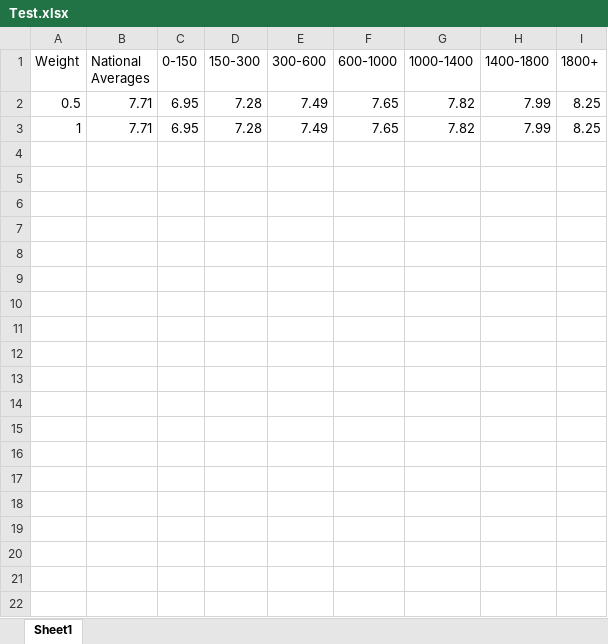
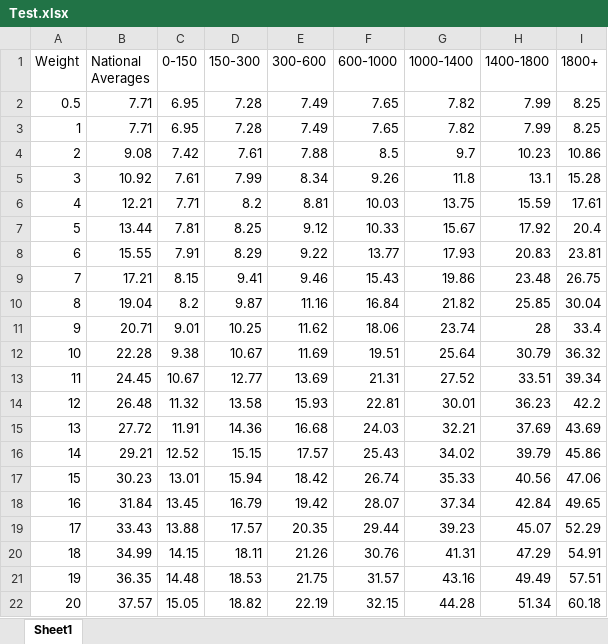
Before and after one commit to sakhawatliv/ExcelImportExportC, an Excel workbook: Test.xlsx, sheet Sheet1, drawn as a sheet; only a part is shown; values as stored, in another font and other column widths than the file's, no borders; the diff covers the shown part only; the diff names each change by its address in the sheet, - before the commit and + after, or states it on an @@ line.

Commit message:
all data added

```diff
--- a/Test.xlsx (sheet Sheet1)
+++ b/Test.xlsx (sheet Sheet1)
+row 4: 2 | 9.08 | 7.42 | 7.61 | 7.88 | 8.5 | 9.7 | 10.23 | 10.86
+row 5: 3 | 10.92 | 7.61 | 7.99 | 8.34 | 9.26 | 11.8 | 13.1 | 15.28
+row 6: 4 | 12.21 | 7.71 | 8.2 | 8.81 | 10.03 | 13.75 | 15.59 | 17.61
+row 7: 5 | 13.44 | 7.81 | 8.25 | 9.12 | 10.33 | 15.67 | 17.92 | 20.4
+row 8: 6 | 15.55 | 7.91 | 8.29 | 9.22 | 13.77 | 17.93 | 20.83 | 23.81
+row 9: 7 | 17.21 | 8.15 | 9.41 | 9.46 | 15.43 | 19.86 | 23.48 | 26.75
+row 10: 8 | 19.04 | 8.2 | 9.87 | 11.16 | 16.84 | 21.82 | 25.85 | 30.04
+row 11: 9 | 20.71 | 9.01 | 10.25 | 11.62 | 18.06 | 23.74 | 28 | 33.4
+row 12: 10 | 22.28 | 9.38 | 10.67 | 11.69 | 19.51 | 25.64 | 30.79 | 36.32
+row 13: 11 | 24.45 | 10.67 | 12.77 | 13.69 | 21.31 | 27.52 | 33.51 | 39.34
+row 14: 12 | 26.48 | 11.32 | 13.58 | 15.93 | 22.81 | 30.01 | 36.23 | 42.2
+row 15: 13 | 27.72 | 11.91 | 14.36 | 16.68 | 24.03 | 32.21 | 37.69 | 43.69
+row 16: 14 | 29.21 | 12.52 | 15.15 | 17.57 | 25.43 | 34.02 | 39.79 | 45.86
+row 17: 15 | 30.23 | 13.01 | 15.94 | 18.42 | 26.74 | 35.33 | 40.56 | 47.06
+row 18: 16 | 31.84 | 13.45 | 16.79 | 19.42 | 28.07 | 37.34 | 42.84 | 49.65
+row 19: 17 | 33.43 | 13.88 | 17.57 | 20.35 | 29.44 | 39.23 | 45.07 | 52.29
+row 20: 18 | 34.99 | 14.15 | 18.11 | 21.26 | 30.76 | 41.31 | 47.29 | 54.91
+row 21: 19 | 36.35 | 14.48 | 18.53 | 21.75 | 31.57 | 43.16 | 49.49 | 57.51
+row 22: 20 | 37.57 | 15.05 | 18.82 | 22.19 | 32.15 | 44.28 | 51.34 | 60.18
```
Also changed, not shown: 40 added rows elsewhere in this sheet, 4 other files.
